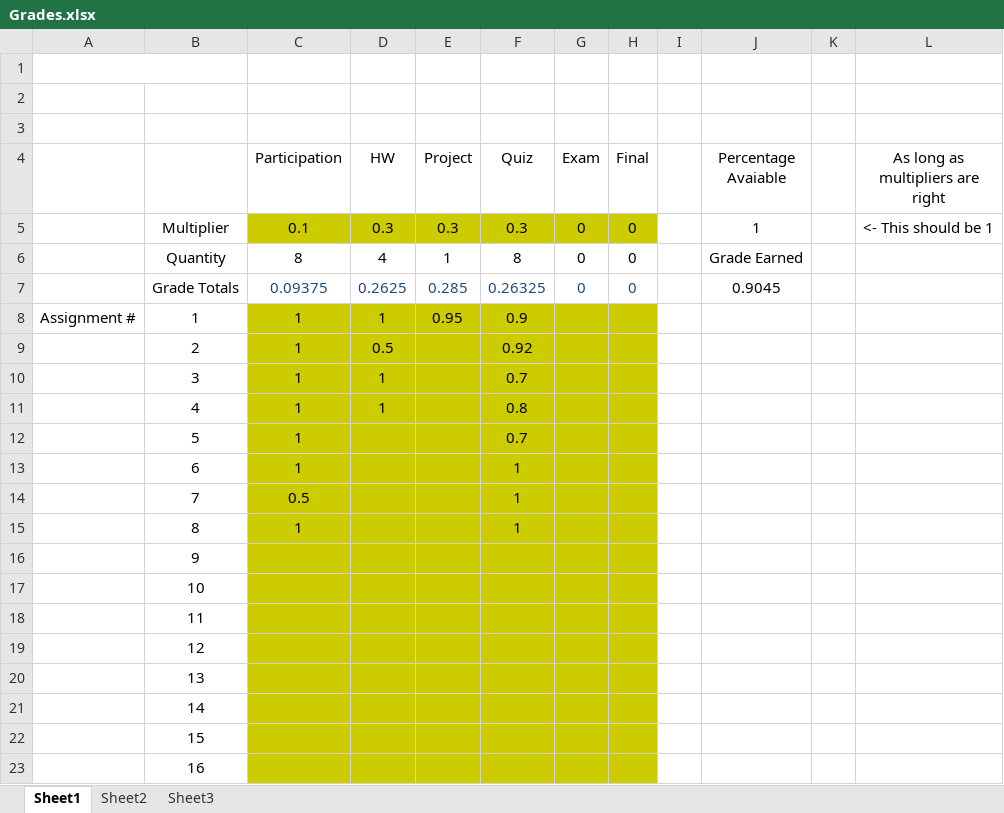
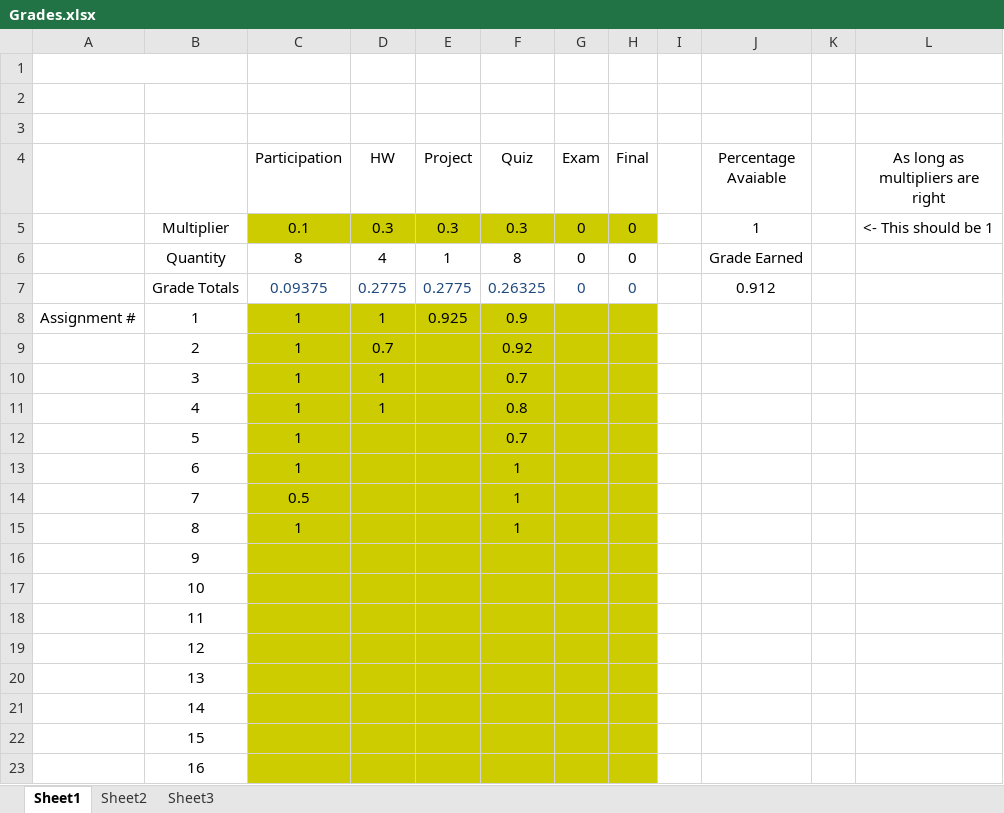
Before and after one commit to AlexLundinEducational/UTDSpring2019, an Excel workbook: 1.1-CS-3162.052/Grades.xlsx, sheet Sheet1, drawn as a sheet; values as stored, in another font and other column widths than the file's, no borders; the diff names each change by its address in the sheet, - before the commit and + after, or states it on an @@ line.

```diff
--- a/1.1-CS-3162.052/Grades.xlsx (sheet Sheet1)
+++ b/1.1-CS-3162.052/Grades.xlsx (sheet Sheet1)
-D7 (HW): 0.2625
+D7 (HW): 0.2775
-E7 (Project): 0.285
+E7 (Project): 0.2775
-J7 (Percentage Avaiable): 0.9045
+J7 (Percentage Avaiable): 0.912
-E8 (Project): 0.95
+E8 (Project): 0.925
-D9 (HW): 0.5
+D9 (HW): 0.7
```
Also changed, not shown: 1 other file.
